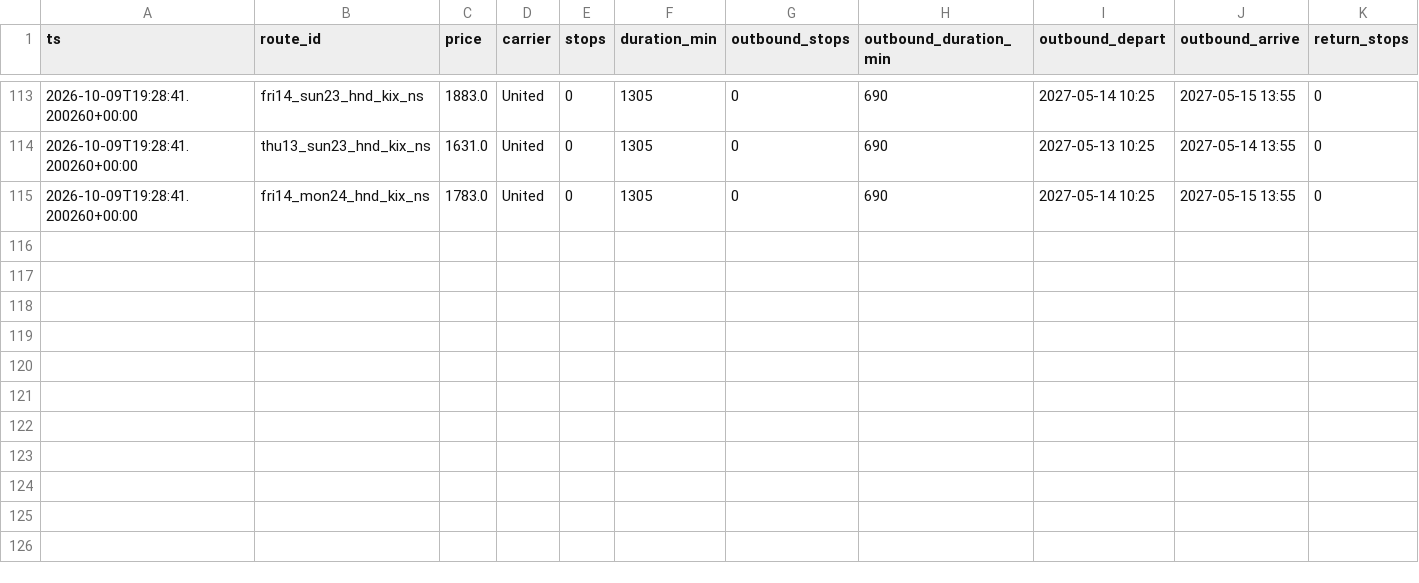
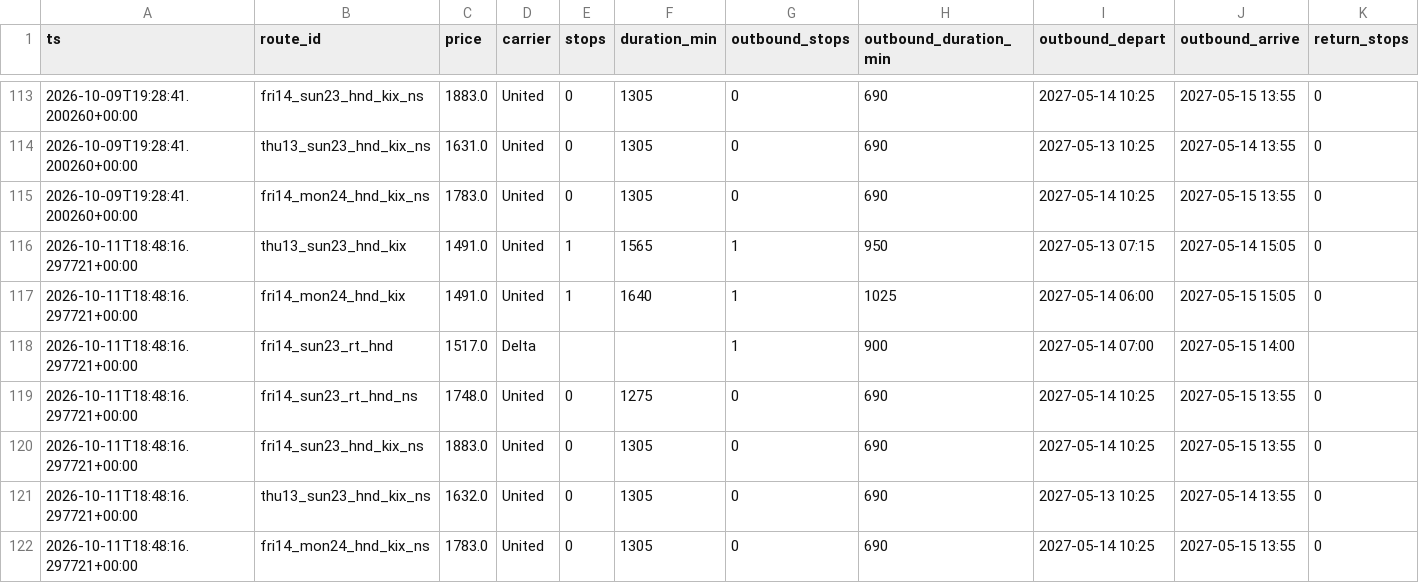
Before and after one commit to grinder11/flightwatch, a CSV file: data/history.csv, drawn as a sheet; only a part is shown, gaps mark what is left out; rows hold the shown columns only; the diff names each change by its address in the sheet, - before the commit and + after, or states it on an @@ line.

```diff
--- a/data/history.csv
+++ b/data/history.csv
+row 116: 2026-10-11T18:48:16.297721+00:00 | thu13_sun23_hnd_kix | 1491.0 | United | 1 | 1565 | 1 | 950 | 2027-05-13 07:15 | 2027-05-14 15:05 | 0
+row 117: 2026-10-11T18:48:16.297721+00:00 | fri14_mon24_hnd_kix | 1491.0 | United | 1 | 1640 | 1 | 1025 | 2027-05-14 06:00 | 2027-05-15 15:05 | 0
+row 118: 2026-10-11T18:48:16.297721+00:00 | fri14_sun23_rt_hnd | 1517.0 | Delta |  |  | 1 | 900 | 2027-05-14 07:00 | 2027-05-15 14:00
+row 119: 2026-10-11T18:48:16.297721+00:00 | fri14_sun23_rt_hnd_ns | 1748.0 | United | 0 | 1275 | 0 | 690 | 2027-05-14 10:25 | 2027-05-15 13:55 | 0
+row 120: 2026-10-11T18:48:16.297721+00:00 | fri14_sun23_hnd_kix_ns | 1883.0 | United | 0 | 1305 | 0 | 690 | 2027-05-14 10:25 | 2027-05-15 13:55 | 0
+row 121: 2026-10-11T18:48:16.297721+00:00 | thu13_sun23_hnd_kix_ns | 1632.0 | United | 0 | 1305 | 0 | 690 | 2027-05-13 10:25 | 2027-05-14 13:55 | 0
+row 122: 2026-10-11T18:48:16.297721+00:00 | fri14_mon24_hnd_kix_ns | 1783.0 | United | 0 | 1305 | 0 | 690 | 2027-05-14 10:25 | 2027-05-15 13:55 | 0
```
Also changed, not shown: 2 other files.
